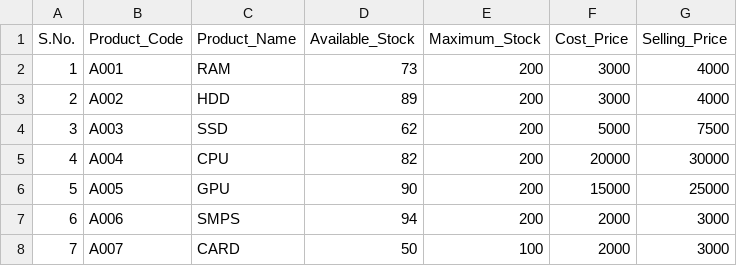
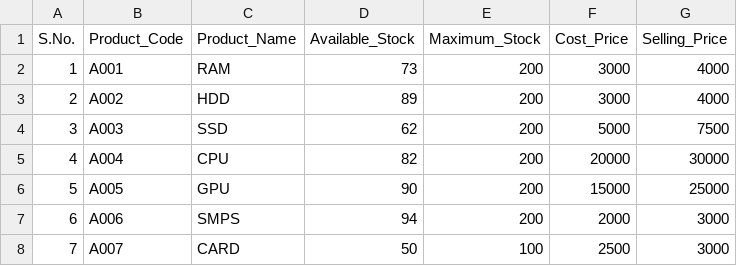
Before and after one commit to Moulishankar10/FlowDo, a CSV file: data/inventory.csv, drawn as a sheet.

Commit message:
Update inventory.csv

```diff
--- a/data/inventory.csv
+++ b/data/inventory.csv
@@ -7,2 +7,2 @@ S.No.,Product_Code,Product_Name,Available_Stock,Maximum_Stock,Cost_Price,Selling
 6,A006,SMPS,94,200,2000,3000
-7,A007,CARD,50,100,2000,3000
+7,A007,CARD,50,100,2500,3000
```
